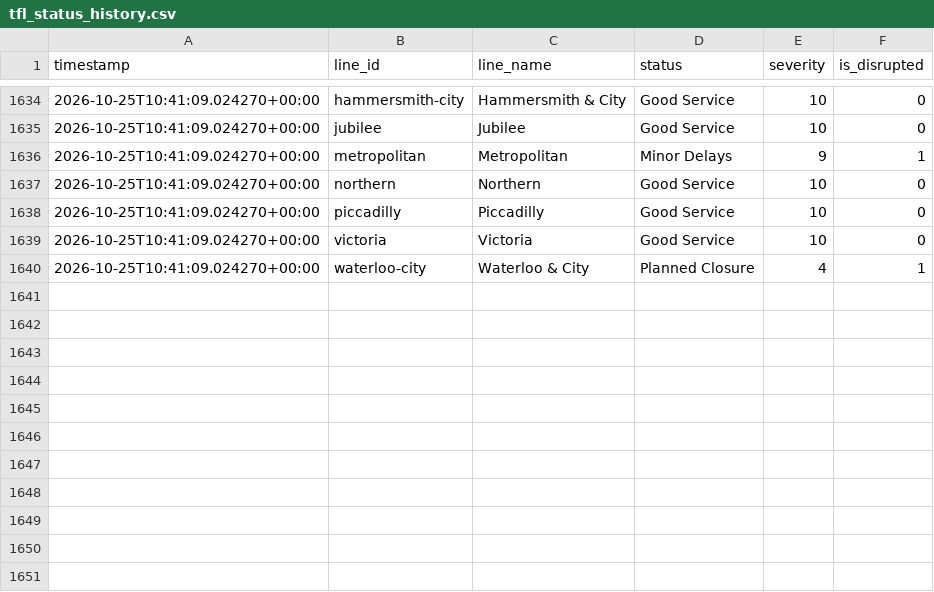
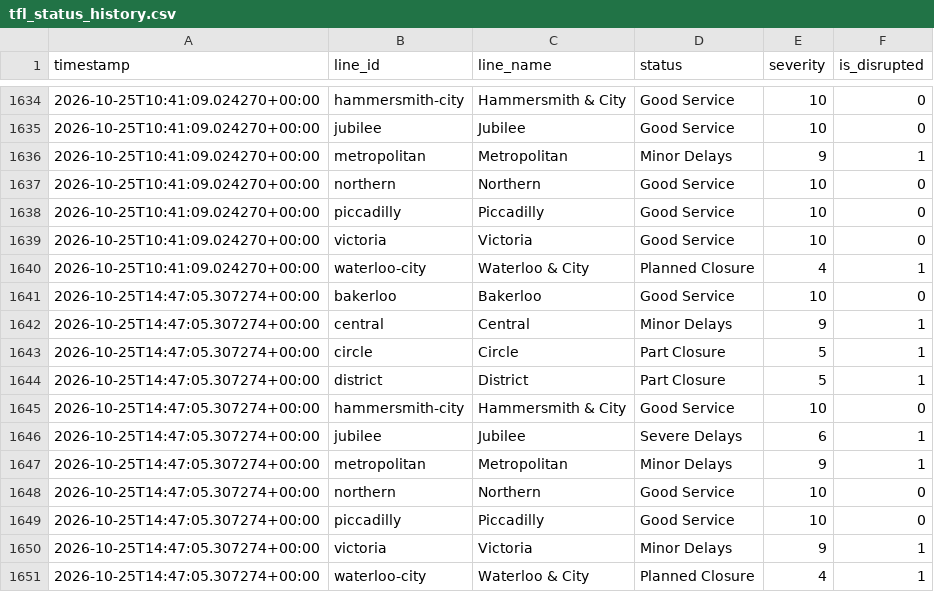
Before and after one commit to MFaisal077/TFL-Analaysis-Project, a CSV file: data/tfl_status_history.csv, drawn as a sheet; only a part is shown, gaps mark what is left out.

```diff
--- a/data/tfl_status_history.csv
+++ b/data/tfl_status_history.csv
@@ -1640 +1640,12 @@ timestamp,line_id,line_name,status,severity,is_disrupted
 2026-10-25T10:41:09.024270+00:00,waterloo-city,Waterloo & City,Planned Closure,4,1
+2026-10-25T14:47:05.307274+00:00,bakerloo,Bakerloo,Good Service,10,0
+2026-10-25T14:47:05.307274+00:00,central,Central,Minor Delays,9,1
+2026-10-25T14:47:05.307274+00:00,circle,Circle,Part Closure,5,1
+2026-10-25T14:47:05.307274+00:00,district,District,Part Closure,5,1
+2026-10-25T14:47:05.307274+00:00,hammersmith-city,Hammersmith & City,Good Service,10,0
+2026-10-25T14:47:05.307274+00:00,jubilee,Jubilee,Severe Delays,6,1
+2026-10-25T14:47:05.307274+00:00,metropolitan,Metropolitan,Minor Delays,9,1
+2026-10-25T14:47:05.307274+00:00,northern,Northern,Good Service,10,0
+2026-10-25T14:47:05.307274+00:00,piccadilly,Piccadilly,Good Service,10,0
+2026-10-25T14:47:05.307274+00:00,victoria,Victoria,Minor Delays,9,1
+2026-10-25T14:47:05.307274+00:00,waterloo-city,Waterloo & City,Planned Closure,4,1
```
Also changed, not shown: 1 other file.
